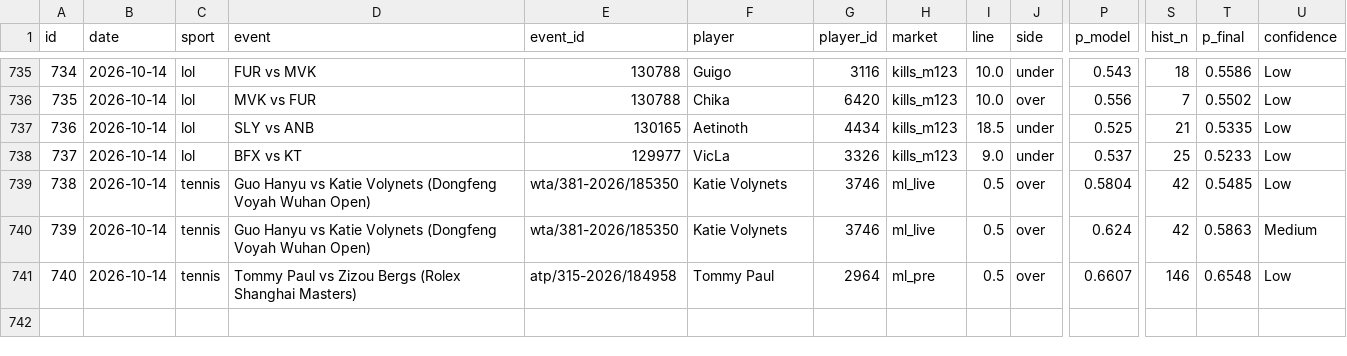
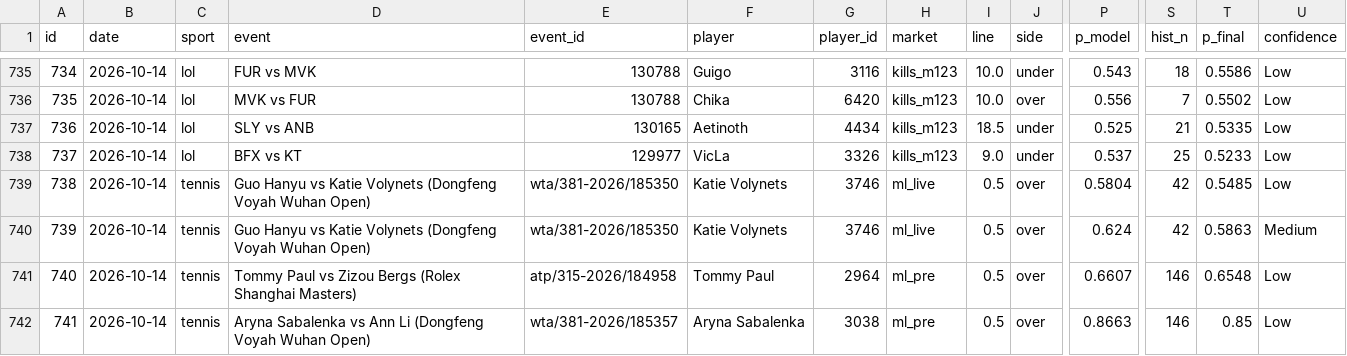
Before and after one commit to ericc112/test, a CSV file: betting/data/bets.csv, drawn as a sheet; only a part is shown, gaps mark what is left out; rows hold the shown columns only; the diff names each change by its address in the sheet, - before the commit and + after, or states it on an @@ line.

```diff
--- a/betting/data/bets.csv
+++ b/betting/data/bets.csv
+row 742: 741 | 2026-10-14 | tennis | Aryna Sabalenka vs Ann Li (Dongfeng Voyah Wuhan Open) | wta/381-2026/185357 | Aryna Sabalenka | 3038 | ml_pre | 0.5 | over | 0.8663 | 146 | 0.85 | Low
```
